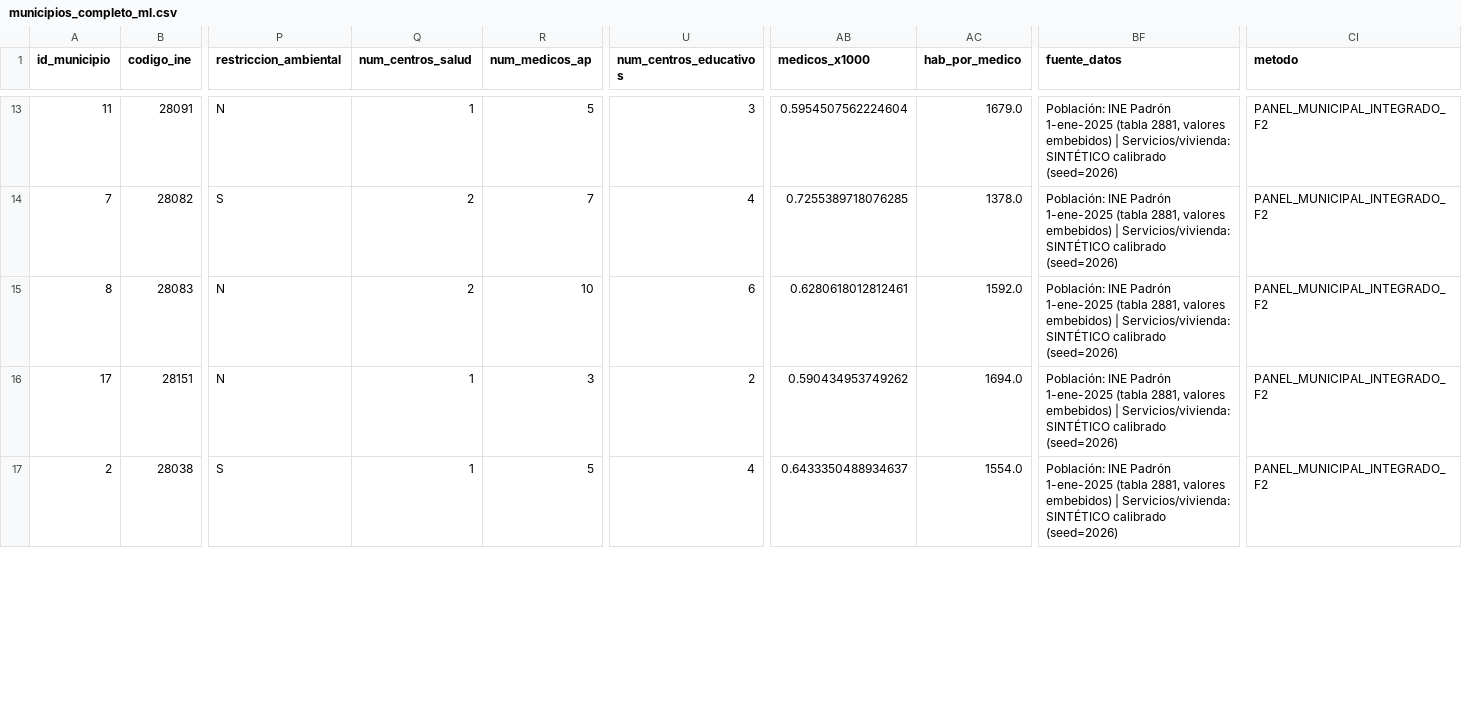
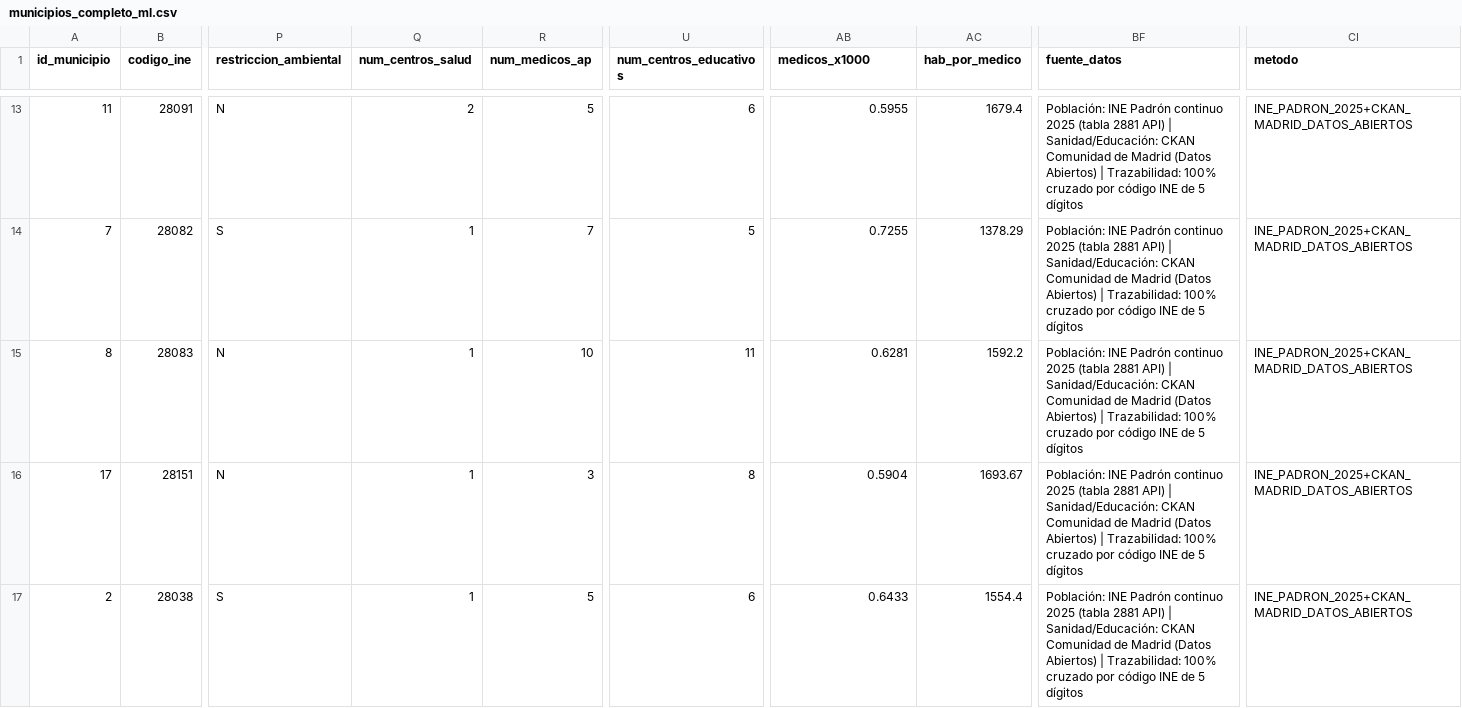
Before and after one commit to AlejandroCuntin/DatathonLodCoreMadrid, a CSV file: data/output/municipios_completo_ml.csv, drawn as a sheet; only a part is shown, gaps mark what is left out; the diff covers the shown part only; the diff names each change by its address in the sheet, - before the commit and + after, or states it on an @@ line.

Commit message:
feat(p1): ingesta oficial INE+CKAN, trazabilidad 20/20, veredicto F2 y optimizador M4-OPT

```diff
--- a/data/output/municipios_completo_ml.csv
+++ b/data/output/municipios_completo_ml.csv
-Q13 (num_centros_salud): 1
+Q13 (num_centros_salud): 2
-U13 (num_centros_educativos): 3
+U13 (num_centros_educativos): 6
-AB13 (medicos_x1000): 0.5954507562224604
+AB13 (medicos_x1000): 0.5955
-AC13 (hab_por_medico): 1679.0
+AC13 (hab_por_medico): 1679.4
-BF13:BF17 (fuente_datos): …INE Padrón 1-ene-2025 (tabla 2881, valores embebidos) | Servicios/vivienda: SINTÉTICO calibrado (seed=2026)
+BF13:BF17 (fuente_datos): …INE Padrón continuo 2025 (tabla 2881 API) | Sanidad/Educación: CKAN Comunidad de Madrid (Datos Abiertos) | Trazabilidad: 100% cruzado por código INE de 5 dígitos
-CI13:CI17 (metodo): PANEL_MUNICIPAL_INTEGRADO_F2
+CI13:CI17 (metodo): INE_PADRON_2025+CKAN_MADRID_DATOS_ABIERTOS
-Q14:Q15 (num_centros_salud): 2
+Q14:Q15 (num_centros_salud): 1
-U14 (num_centros_educativos): 4
+U14 (num_centros_educativos): 5
-AB14 (medicos_x1000): 0.7255389718076285
+AB14 (medicos_x1000): 0.7255
-AC14 (hab_por_medico): 1378.0
+AC14 (hab_por_medico): 1378.29
-U15 (num_centros_educativos): 6
+U15 (num_centros_educativos): 11
-AB15 (medicos_x1000): 0.6280618012812461
+AB15 (medicos_x1000): 0.6281
-AC15 (hab_por_medico): 1592.0
+AC15 (hab_por_medico): 1592.2
-U16 (num_centros_educativos): 2
+U16 (num_centros_educativos): 8
-AB16 (medicos_x1000): 0.590434953749262
+AB16 (medicos_x1000): 0.5904
-AC16 (hab_por_medico): 1694.0
+AC16 (hab_por_medico): 1693.67
-U17 (num_centros_educativos): 4
+U17 (num_centros_educativos): 6
-AB17 (medicos_x1000): 0.6433350488934637
+AB17 (medicos_x1000): 0.6433
-AC17 (hab_por_medico): 1554.0
+AC17 (hab_por_medico): 1554.4
```
Also changed, not shown: 74 edited cells elsewhere in this file, data/processed/municipios_integrado_f2.csv, data/validated/municipios_panel_validado.csv, 40 other files.
